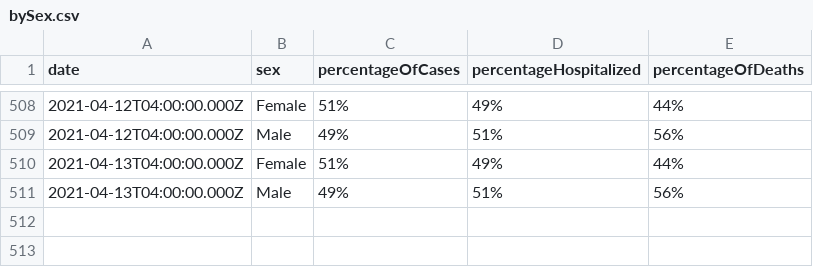
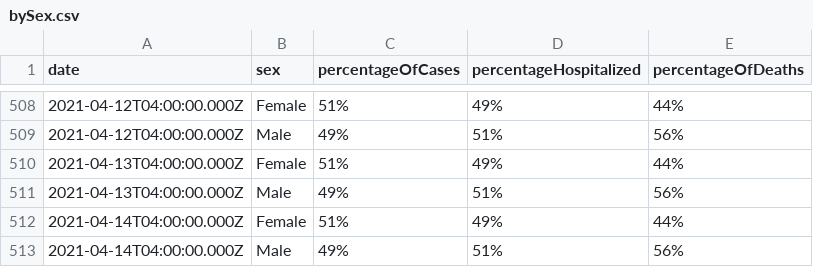
Before and after one commit to jdk2pq/washtenaw-covid-tracker, a CSV file: data/bySex.csv, drawn as a sheet; only a part is shown, gaps mark what is left out; the diff names each change by its address in the sheet, - before the commit and + after, or states it on an @@ line.

```diff
--- a/data/bySex.csv
+++ b/data/bySex.csv
+row 512: 2021-04-14T04:00:00.000Z | Female | 51% | 49% | 44%
+row 513: 2021-04-14T04:00:00.000Z | Male | 49% | 51% | 56%
```
Also changed, not shown: data/byAgeGroup.csv, data/byRace.csv, 3 other files.
